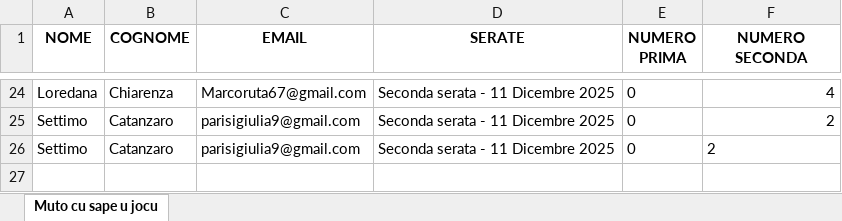
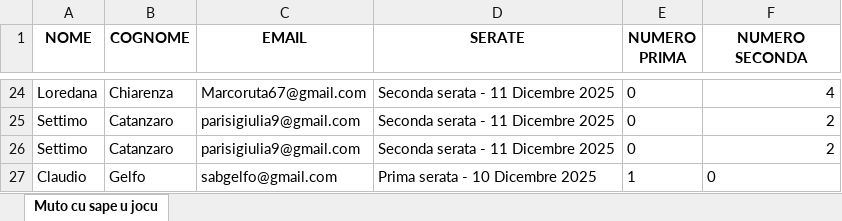
Before and after one commit to FrigoriferoAccecante/ticketfast_streamlit_final, an Excel workbook: P&C reports.xlsx, sheet Muto cu sape u jocu, drawn as a sheet; only a part is shown, gaps mark what is left out; values as stored, in another font and other column widths than the file's, no borders; the diff names each change by its address in the sheet, - before the commit and + after, or states it on an @@ line.

Commit message:
Aggiornamento automatico P&C reports.xlsx

```diff
--- a/P&C reports.xlsx (sheet Muto cu sape u jocu)
+++ b/P&C reports.xlsx (sheet Muto cu sape u jocu)
-F26 alignment: left
+F26 alignment: right
+row 27: Claudio | Gelfo | sabgelfo@gmail.com | Prima serata - 10 Dicembre 2025 | 1 | 0
```
